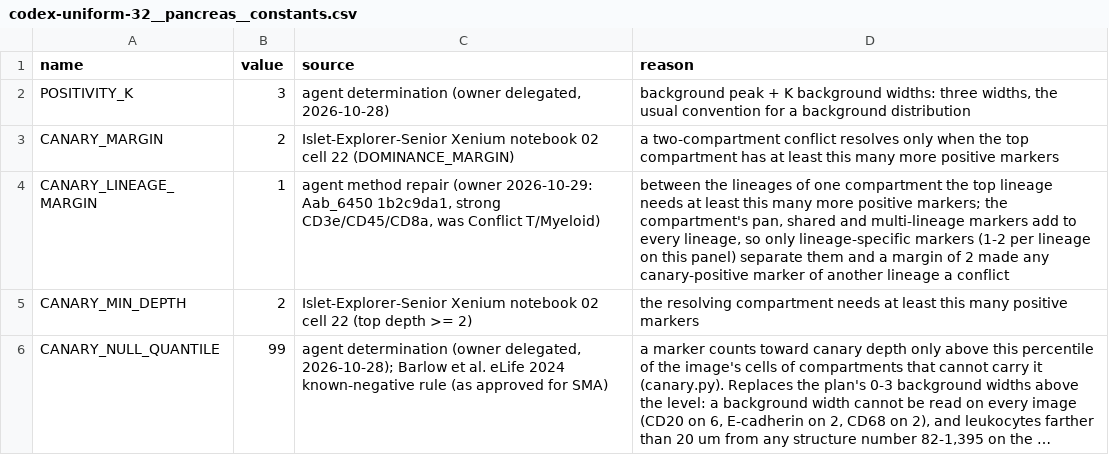
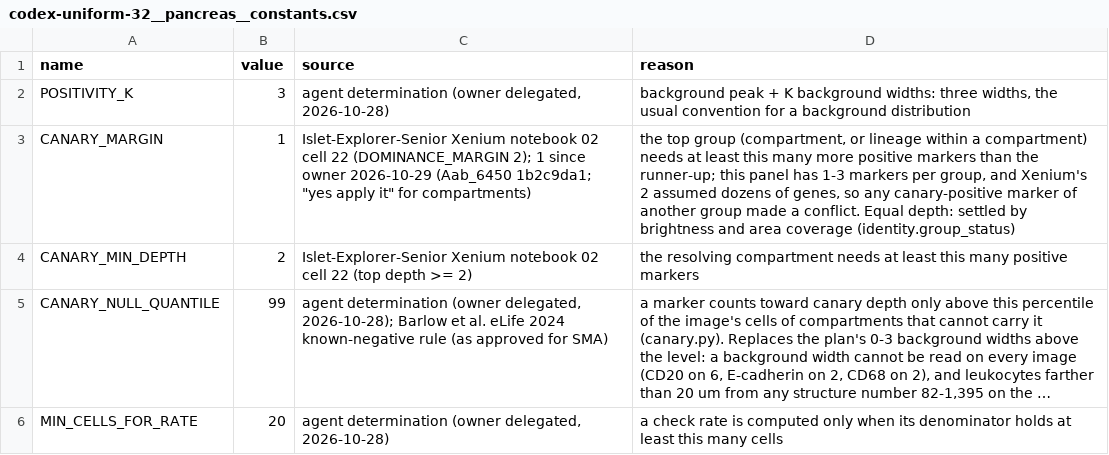
Before and after one commit to smith6jt-cop/Islet-Explorer, a CSV file: scripts/uniform/typing/registry/codex-uniform-32__pancreas__constants.csv, drawn as a sheet; only a part is shown; the shorter side is filled out with more unchanged rows; long unchanged cells end in ….

```diff
--- a/scripts/uniform/typing/registry/codex-uniform-32__pancreas__constants.csv
+++ b/scripts/uniform/typing/registry/codex-uniform-32__pancreas__constants.csv
@@ -2,4 +2,3 @@ name,value,source,reason
 POSITIVITY_K,3,"agent determination (owner delegated, 2026-10-28)","background peak + K background widths: three widths, the usual convention for a background distribution"
-CANARY_MARGIN,2,Islet-Explorer-Senior Xenium notebook 02 cell 22 (DOMINANCE_MARGIN),a two-compartment conflict resolves only when the top compartment has at least this many more positive markers
-CANARY_LINEAGE_MARGIN,1,"agent method repair (owner 2026-10-29: Aab_6450 1b2c9da1, strong CD3e/CD45/CD8a, was Conflict T/Myeloid)","between the lineages of one compartment the top lineage needs at least this many more positive markers; the compartment's pan, shared and multi-lineage markers add to every lineage, so only lineage-specific markers (1-2 per lineage on this panel) separate them and a margin of 2 made any canary-positive marker of another lineage a conflict"
+CANARY_MARGIN,1,"Islet-Explorer-Senior Xenium notebook 02 cell 22 (DOMINANCE_MARGIN 2); 1 since owner 2026-10-29 (Aab_6450 1b2c9da1; ""yes apply it"" for compartments)","the top group (compartment, or lineage within a compartment) needs at least this many more positive markers than the runner-up; this panel has 1-3 markers per group, and Xenium's 2 assumed dozens of genes, so any canary-positive marker of another group made a conflict. Equal depth: settled by brightness and area coverage (identity.group_status)"
 CANARY_MIN_DEPTH,2,Islet-Explorer-Senior Xenium notebook 02 cell 22 (top depth >= 2),the resolving compartment needs at least this many positive markers
```
Also changed, not shown: 4 other files.
